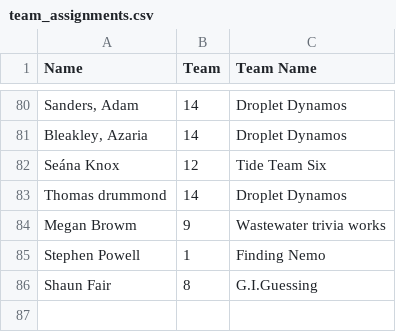
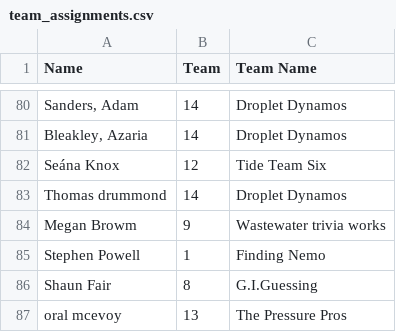
Before and after one commit to kirkpatrick8/QuizTeams, a CSV file: team_assignments.csv, drawn as a sheet; only a part is shown, gaps mark what is left out.

Commit message:
Update team assignments - 2024-10-17 15:47:01.945302

```diff
--- a/team_assignments.csv
+++ b/team_assignments.csv
@@ -86 +86,2 @@ Stephen Powell ,1,Finding Nemo
 Shaun Fair,8,G.I.Guessing
+oral mcevoy,13,The Pressure Pros
```
